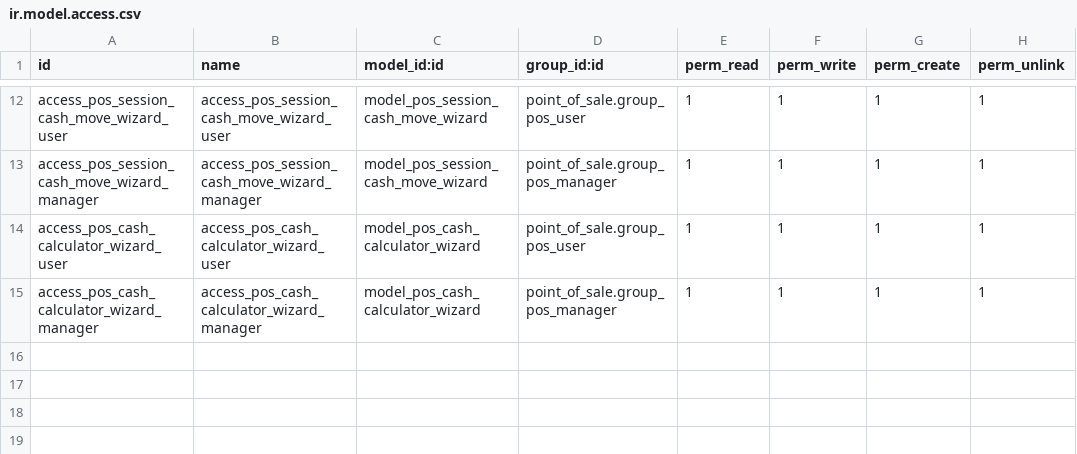
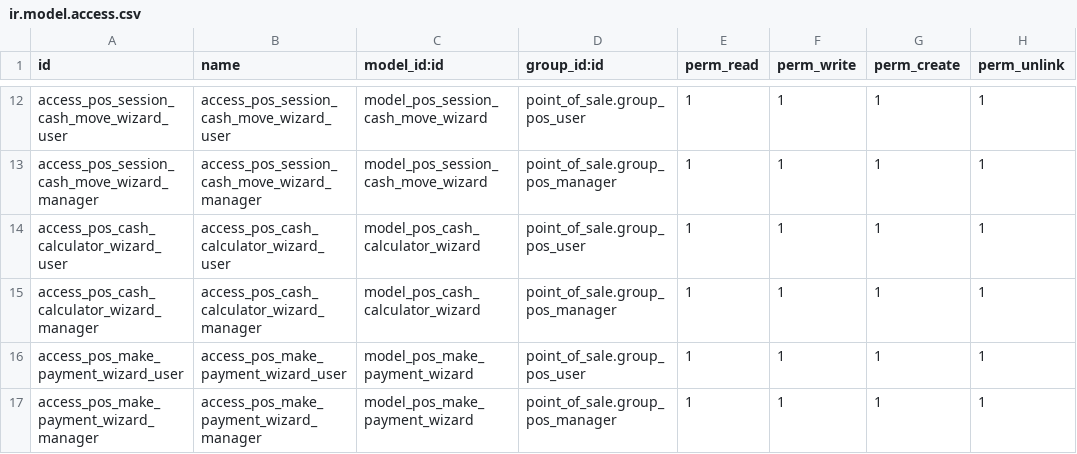
Before and after one commit to xtendoo-corporation/xtendoo, a CSV file: pos_conventional/security/ir.model.access.csv, drawn as a sheet; only a part is shown, gaps mark what is left out.

```diff
--- a/pos_conventional/security/ir.model.access.csv
+++ b/pos_conventional/security/ir.model.access.csv
@@ -15 +15,3 @@ access_pos_cash_calculator_wizard_user,access_pos_cash_calculator_wizard_user,mo
 access_pos_cash_calculator_wizard_manager,access_pos_cash_calculator_wizard_manager,model_pos_cash_calculator_wizard,point_of_sale.group_pos_manager,1,1,1,1
+access_pos_make_payment_wizard_user,access_pos_make_payment_wizard_user,model_pos_make_payment_wizard,point_of_sale.group_pos_user,1,1,1,1
+access_pos_make_payment_wizard_manager,access_pos_make_payment_wizard_manager,model_pos_make_payment_wizard,point_of_sale.group_pos_manager,1,1,1,1
```
Also changed, not shown: 6 other files.
